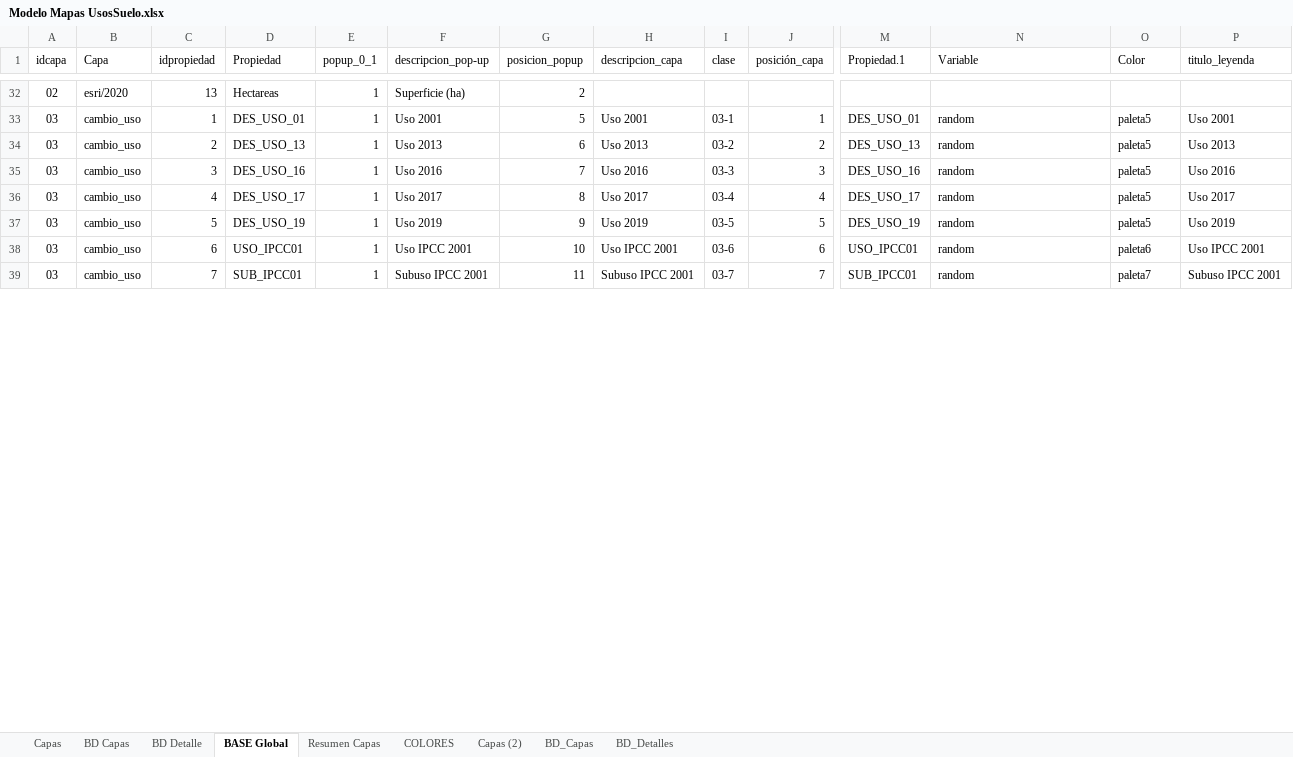
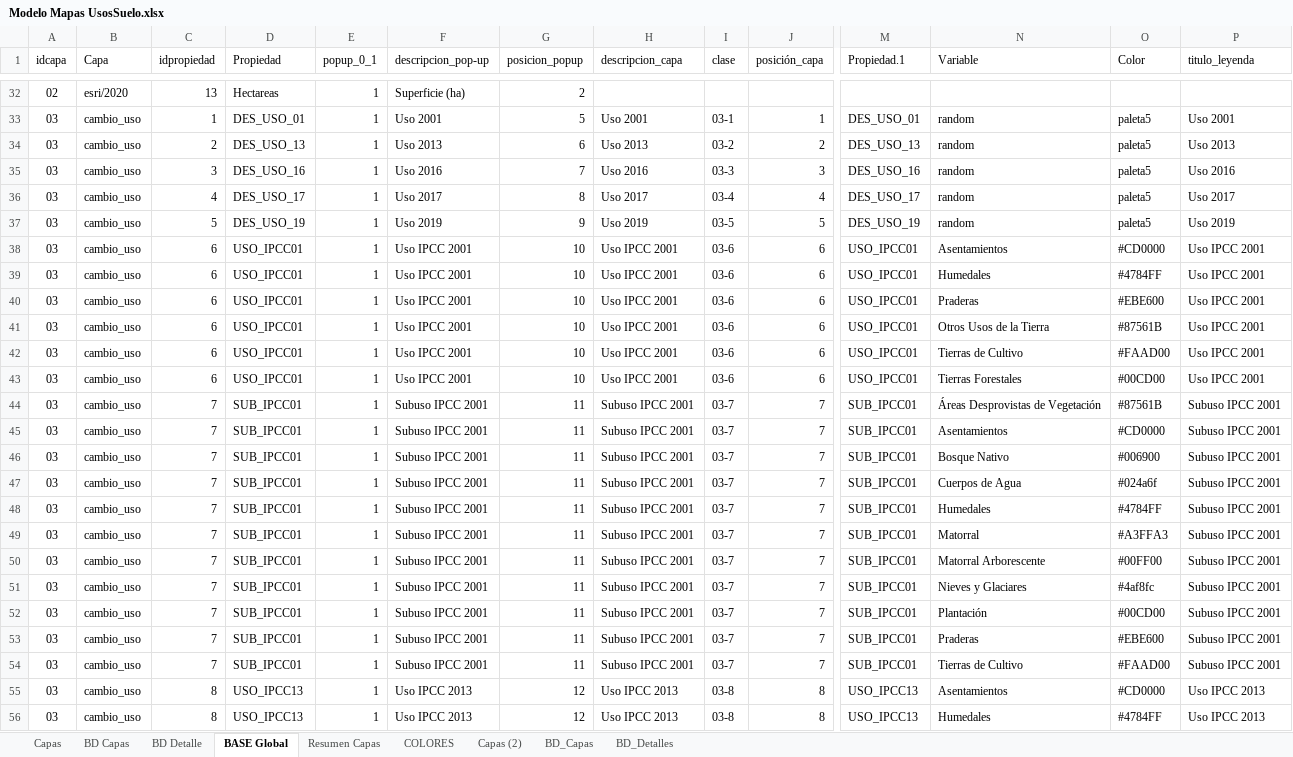
Before and after one commit to Sud-Austral/MAPA_RELEASE, an Excel workbook: origenes/Modelo Mapas UsosSuelo.xlsx, sheet BASE Global, drawn as a sheet; only a part is shown, gaps mark what is left out; values as stored, in another font and other column widths than the file's, no borders; table styles not drawn; addresses are those after the commit; rows hold the shown columns only; the diff covers the shown part only; the diff names each change by its address in the sheet, - before the commit and + after, or states it on an @@ line.

```diff
--- a/origenes/Modelo Mapas UsosSuelo.xlsx (sheet BASE Global)
+++ b/origenes/Modelo Mapas UsosSuelo.xlsx (sheet BASE Global)
+row 38: 03 | cambio_uso | 6 | USO_IPCC01 | 1 | Uso IPCC 2001 | 10 | Uso IPCC 2001 | 03-6 | 6 | USO_IPCC01 | Asentamientos | #CD0000 | Uso IPCC 2001
+row 39: 03 | cambio_uso | 6 | USO_IPCC01 | 1 | Uso IPCC 2001 | 10 | Uso IPCC 2001 | 03-6 | 6 | USO_IPCC01 | Humedales | #4784FF | Uso IPCC 2001
-N40 (Variable): random
+N40 (Variable): Praderas
-O40 (Color): paleta6
+O40 (Color): #EBE600
+row 41: 03 | cambio_uso | 6 | USO_IPCC01 | 1 | Uso IPCC 2001 | 10 | Uso IPCC 2001 | 03-6 | 6 | USO_IPCC01 | Otros Usos de la Tierra | #87561B | Uso IPCC 2001
+row 42: 03 | cambio_uso | 6 | USO_IPCC01 | 1 | Uso IPCC 2001 | 10 | Uso IPCC 2001 | 03-6 | 6 | USO_IPCC01 | Tierras de Cultivo | #FAAD00 | Uso IPCC 2001
+row 43: 03 | cambio_uso | 6 | USO_IPCC01 | 1 | Uso IPCC 2001 | 10 | Uso IPCC 2001 | 03-6 | 6 | USO_IPCC01 | Tierras Forestales | #00CD00 | Uso IPCC 2001
+row 44: 03 | cambio_uso | 7 | SUB_IPCC01 | 1 | Subuso IPCC 2001 | 11 | Subuso IPCC 2001 | 03-7 | 7 | SUB_IPCC01 | Áreas Desprovistas de Vegetación | #87561B | Subuso IPCC 2001
+row 45: 03 | cambio_uso | 7 | SUB_IPCC01 | 1 | Subuso IPCC 2001 | 11 | Subuso IPCC 2001 | 03-7 | 7 | SUB_IPCC01 | Asentamientos | #CD0000 | Subuso IPCC 2001
+row 46: 03 | cambio_uso | 7 | SUB_IPCC01 | 1 | Subuso IPCC 2001 | 11 | Subuso IPCC 2001 | 03-7 | 7 | SUB_IPCC01 | Bosque Nativo | #006900 | Subuso IPCC 2001
+row 47: 03 | cambio_uso | 7 | SUB_IPCC01 | 1 | Subuso IPCC 2001 | 11 | Subuso IPCC 2001 | 03-7 | 7 | SUB_IPCC01 | Cuerpos de Agua | #024a6f | Subuso IPCC 2001
+row 48: 03 | cambio_uso | 7 | SUB_IPCC01 | 1 | Subuso IPCC 2001 | 11 | Subuso IPCC 2001 | 03-7 | 7 | SUB_IPCC01 | Humedales | #4784FF | Subuso IPCC 2001
-N49 (Variable): random
+N49 (Variable): Matorral
-O49 (Color): paleta7
+O49 (Color): #A3FFA3
+row 50: 03 | cambio_uso | 7 | SUB_IPCC01 | 1 | Subuso IPCC 2001 | 11 | Subuso IPCC 2001 | 03-7 | 7 | SUB_IPCC01 | Matorral Arborescente | #00FF00 | Subuso IPCC 2001
+row 51: 03 | cambio_uso | 7 | SUB_IPCC01 | 1 | Subuso IPCC 2001 | 11 | Subuso IPCC 2001 | 03-7 | 7 | SUB_IPCC01 | Nieves y Glaciares | #4af8fc | Subuso IPCC 2001
+row 52: 03 | cambio_uso | 7 | SUB_IPCC01 | 1 | Subuso IPCC 2001 | 11 | Subuso IPCC 2001 | 03-7 | 7 | SUB_IPCC01 | Plantación | #00CD00 | Subuso IPCC 2001
+row 53: 03 | cambio_uso | 7 | SUB_IPCC01 | 1 | Subuso IPCC 2001 | 11 | Subuso IPCC 2001 | 03-7 | 7 | SUB_IPCC01 | Praderas | #EBE600 | Subuso IPCC 2001
+row 54: 03 | cambio_uso | 7 | SUB_IPCC01 | 1 | Subuso IPCC 2001 | 11 | Subuso IPCC 2001 | 03-7 | 7 | SUB_IPCC01 | Tierras de Cultivo | #FAAD00 | Subuso IPCC 2001
+row 55: 03 | cambio_uso | 8 | USO_IPCC13 | 1 | Uso IPCC 2013 | 12 | Uso IPCC 2013 | 03-8 | 8 | USO_IPCC13 | Asentamientos | #CD0000 | Uso IPCC 2013
+row 56: 03 | cambio_uso | 8 | USO_IPCC13 | 1 | Uso IPCC 2013 | 12 | Uso IPCC 2013 | 03-8 | 8 | USO_IPCC13 | Humedales | #4784FF | Uso IPCC 2013
```
Also changed, not shown: 58 added rows and 28 edited cells elsewhere in this sheet, sheet BD_Detalles, sheet BD Detalle, sheet Resumen Capas, sheet BD_Capas, sheet BD Capas, formulas that keep their value.
